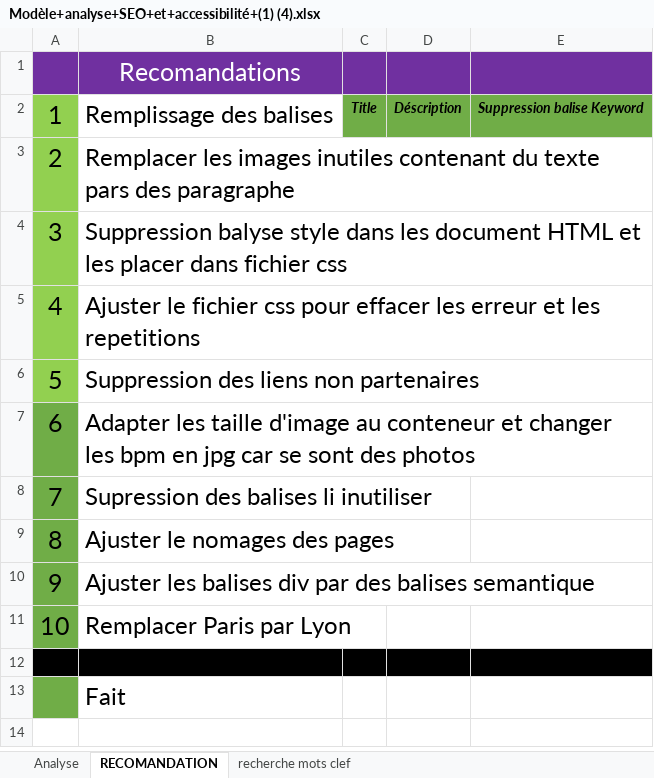
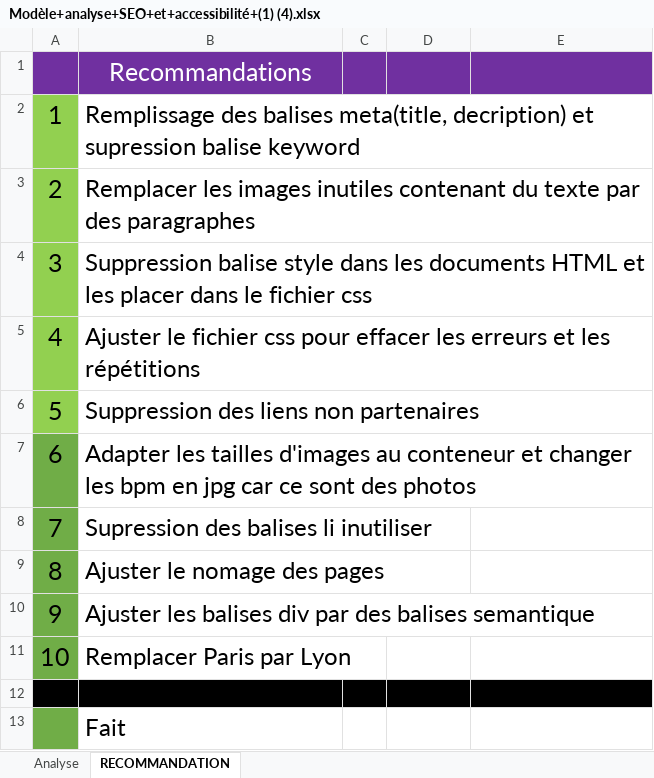
Before and after one commit to Y-parede-dev/OC-Projet-4, an Excel workbook: Modèle+analyse+SEO+et+accessibilité+(1) (4).xlsx, sheet RECOMMANDATION, drawn as a sheet; values as stored, in another font and other column widths than the file's, no borders; the diff names each change by its address in the sheet, - before the commit and + after, or states it on an @@ line.

```diff
--- a/Modèle+analyse+SEO+et+accessibilité+(1) (4).xlsx (sheet RECOMMANDATION)
+++ b/Modèle+analyse+SEO+et+accessibilité+(1) (4).xlsx (sheet RECOMMANDATION)
-sheet tab: RECOMANDATION
+sheet tab: RECOMMANDATION
-sheet tab: recherche mots clef
-B1: Recomandations
+B1: Recommandations
-B2: …des balises
+B2: …des balises meta(title, decription) et supression balise keyword
-C2: Title
+C2: (empty)
-C2:E2 fill: #70AD47
+C2:E2 fill: none
-D2: Déscription
+D2: (empty)
-E2: Suppression balise Keyword
+E2: (empty)
-B3: …du texte pars des paragraphe
+B3: …du texte par des paragraphes
-B4: Suppression balyse style dans les document HTML et les placer dans fichier css
+B4: Suppression balise style dans les documents HTML et les placer dans le fichier css
-B5: …effacer les erreur et les repetitions
+B5: …effacer les erreurs et les répétitions
-B7: Adapter les taille d'image au conteneur et changer les bpm en jpg car se sont des…
+B7: Adapter les tailles d'images au conteneur et changer les bpm en jpg car ce sont des…
-B9: Ajuster le nomages des pages
+B9: Ajuster le nomage des pages
```
Also changed, not shown: sheet Analyse, 36 other files.
